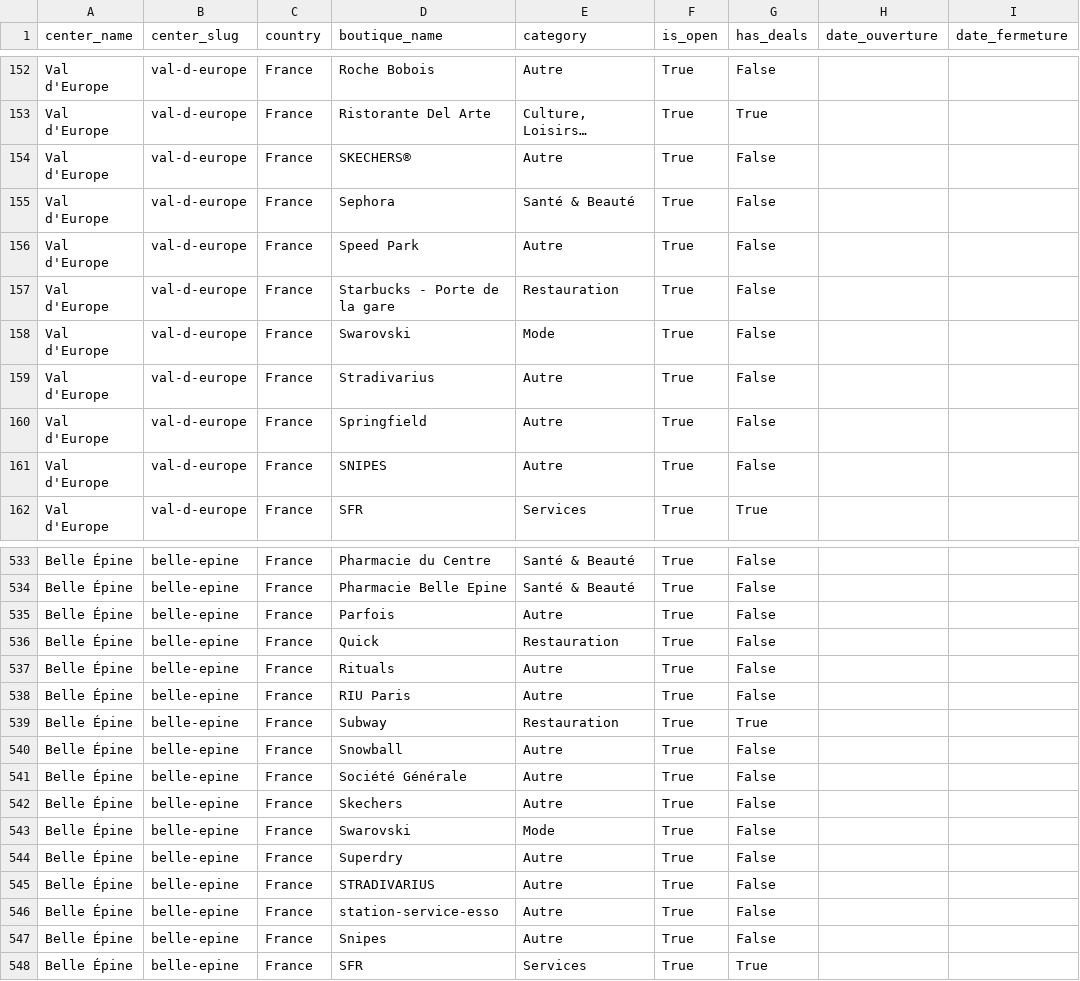
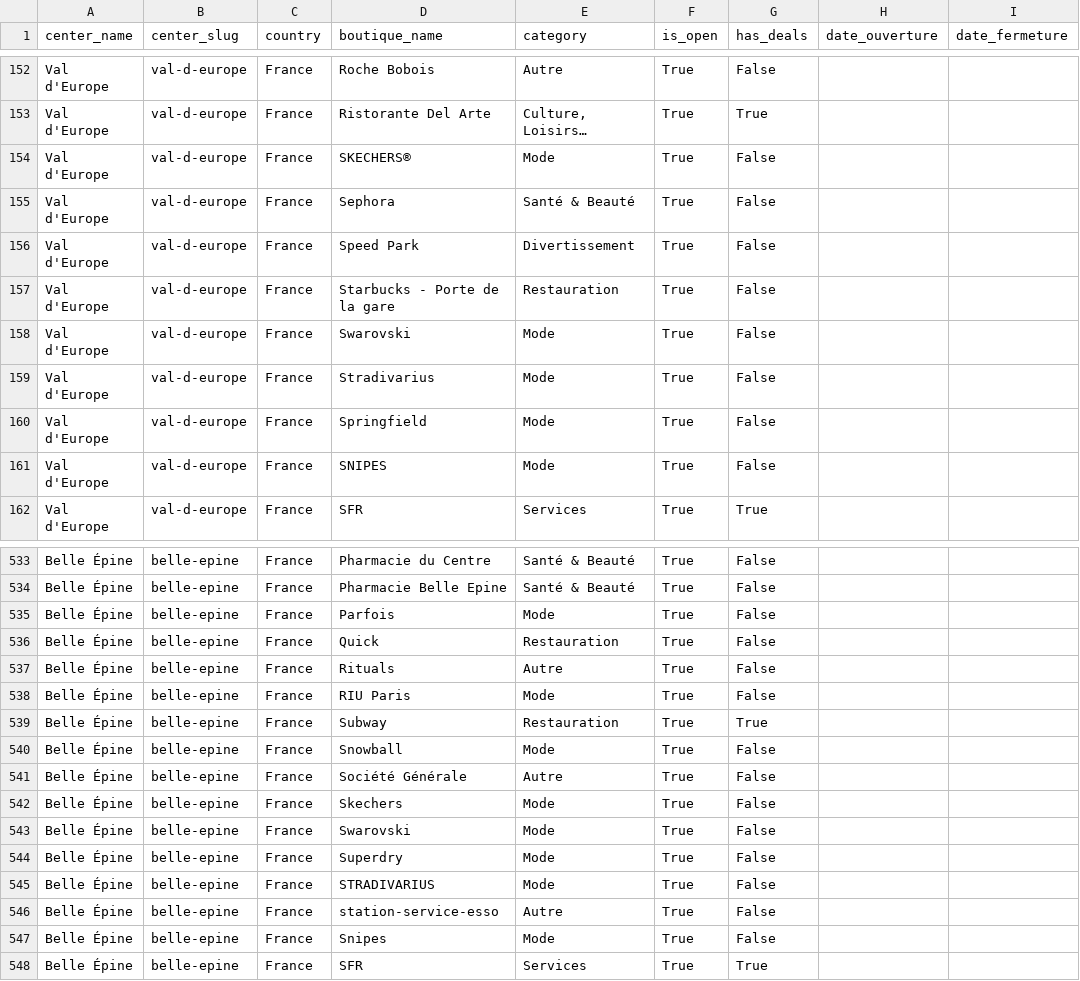
Before and after one commit to kebab34/scraping, a CSV file: data/final/boutiques_final.csv, drawn as a sheet; only a part is shown, gaps mark what is left out; long unchanged cells end in …; the diff covers the shown part only; the diff names each change by its address in the sheet, - before the commit and + after, or states it on an @@ line.

```diff
--- a/data/final/boutiques_final.csv
+++ b/data/final/boutiques_final.csv
-E154 (category): Autre
+E154 (category): Mode
-E156 (category): Autre
+E156 (category): Divertissement
-E159:E161 (category): Autre
+E159:E161 (category): Mode
-E535 (category): Autre
+E535 (category): Mode
-E538 (category): Autre
+E538 (category): Mode
-E540 (category): Autre
+E540 (category): Mode
-E542 (category): Autre
+E542 (category): Mode
-E544:E545 (category): Autre
+E544:E545 (category): Mode
-E547 (category): Autre
+E547 (category): Mode
```
Also changed, not shown: 161 edited cells elsewhere in this file, 1 other file.
